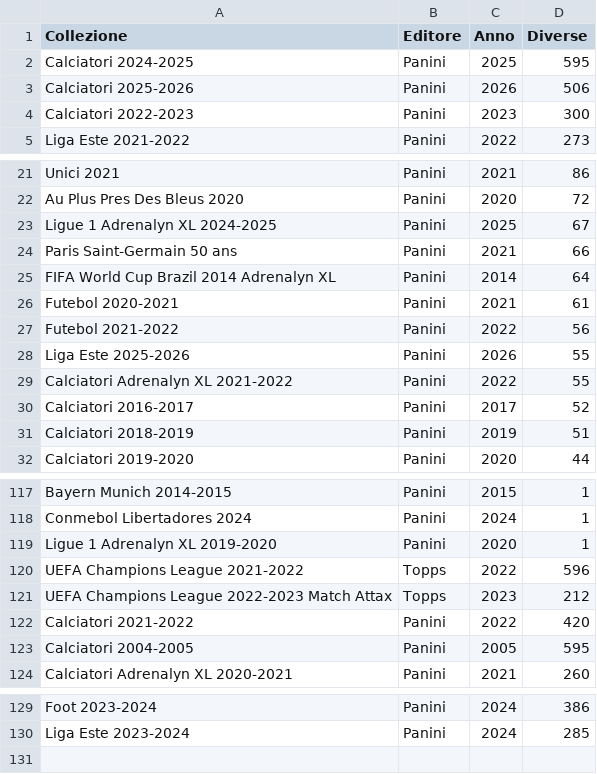
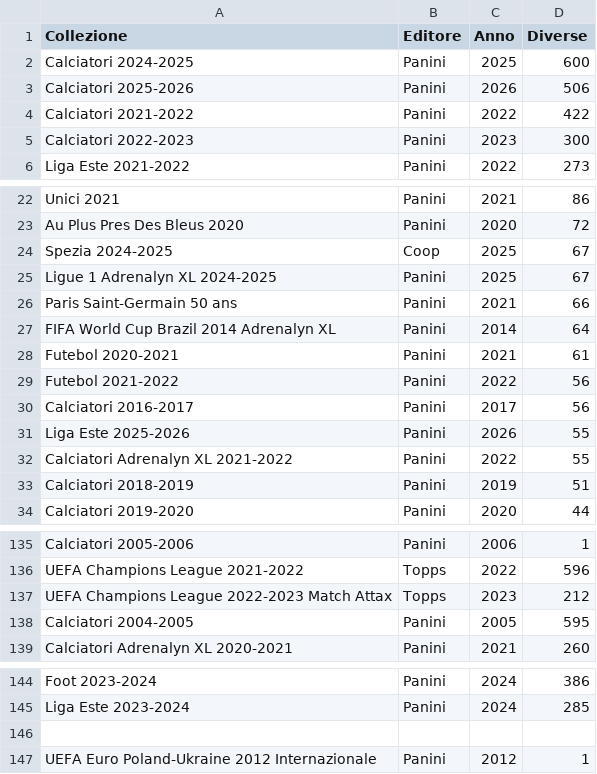
Before and after one commit to Pilipundio/figurine-doppie, a CSV file: lotti.csv, drawn as a sheet; only a part is shown, gaps mark what is left out; removed rows and columns are numbered as before the commit, all else as after; the diff covers the shown part only; the diff names each change by its address in the sheet, - before the commit and + after, or states it on an @@ line.

Commit message:
Update lotti.csv

```diff
--- a/lotti.csv
+++ b/lotti.csv
-D2 (Diverse): 595
+D2 (Diverse): 600
+row 4: Calciatori 2021-2022 | Panini | 2022 | 422
+row 24: Spezia 2024-2025 | Coop | 2025 | 67
+row 30: Calciatori 2016-2017 | Panini | 2017 | 56
-row 30: Calciatori 2016-2017 | Panini | 2017 | 52
-A135 (Collezione): Bayern Munich 2014-2015
+A135 (Collezione): Calciatori 2005-2006
-C135 (Anno): 2015
+C135 (Anno): 2006
@@ row 118 moved to row 133: Conmebol Libertadores 2024 @@
@@ row 119 moved to row 129: Ligue 1 Adrenalyn XL 2019-2020 @@
-row 122: Calciatori 2021-2022 | Panini | 2022 | 420
+row 146: (empty)
@@ row 116 moved to row 147: UEFA Euro Poland-Ukraine 2012 Internazio… @@
```
Also changed, not shown: 15 added rows, 17 moved rows and 1 edited cell elsewhere in this file.
